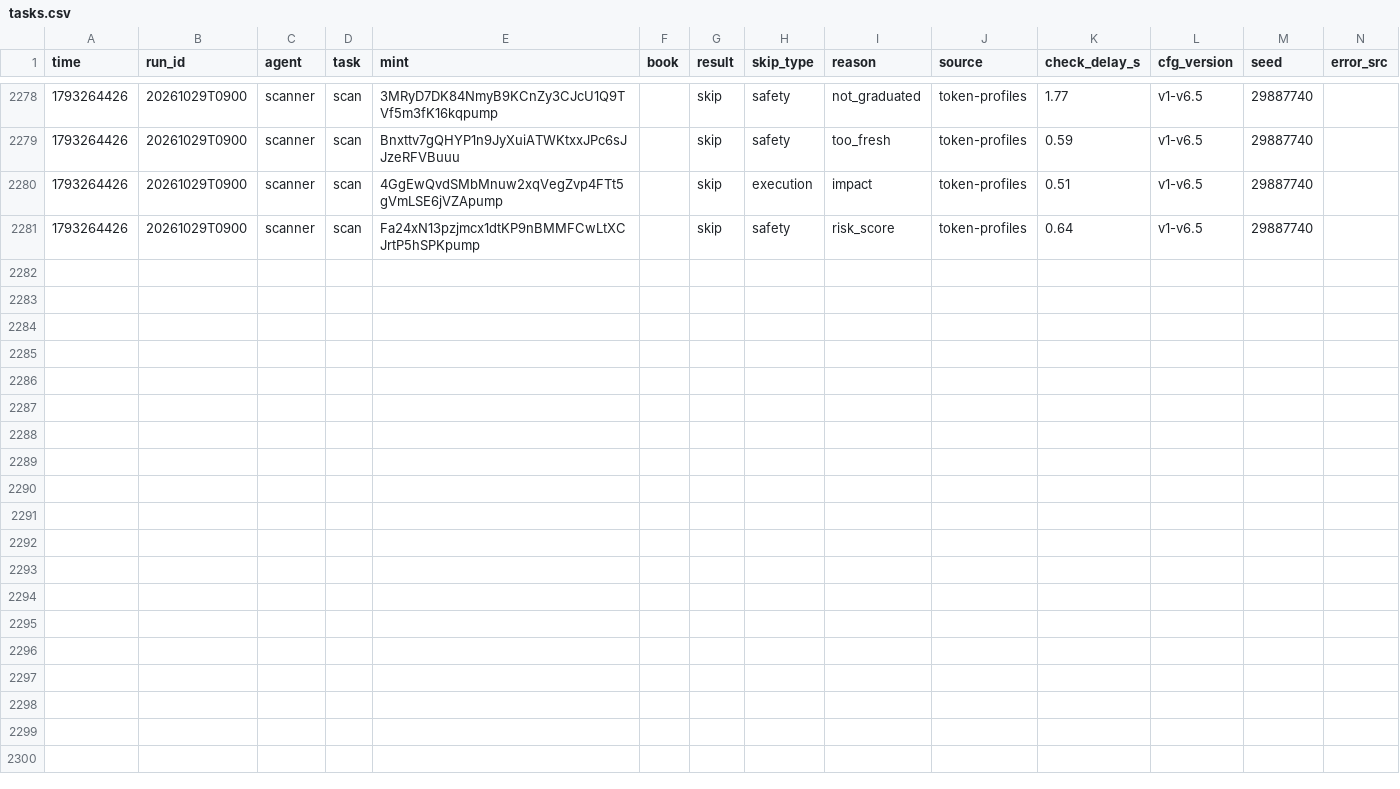
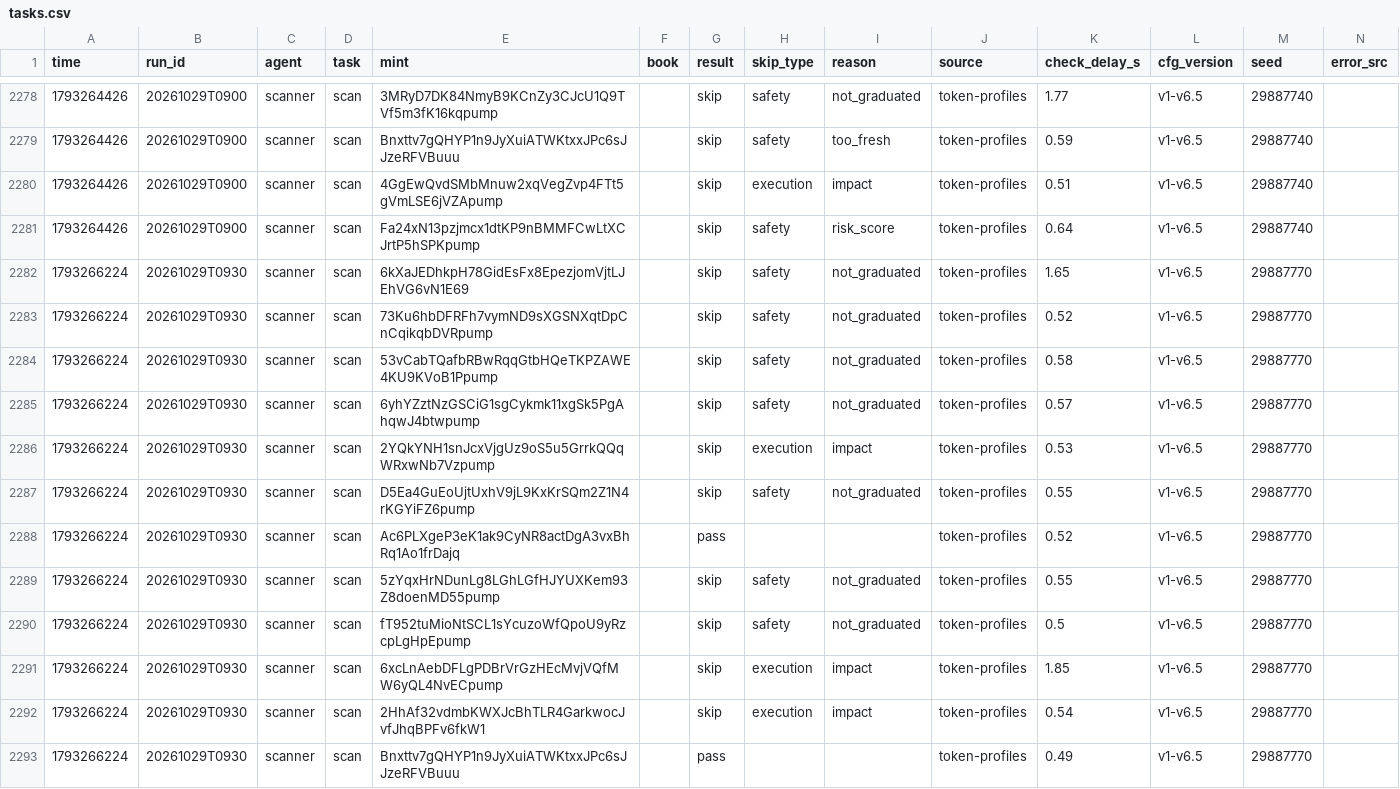
Before and after one commit to Zirqo-Dev/sightline, a CSV file: solana-desk/tasks.csv, drawn as a sheet; only a part is shown, gaps mark what is left out; the diff names each change by its address in the sheet, - before the commit and + after, or states it on an @@ line.

```diff
--- a/solana-desk/tasks.csv
+++ b/solana-desk/tasks.csv
+row 2282: 1793266224 | 20261029T0930 | scanner | scan | 6kXaJEDhkpH78GidEsFx8EpezjomVjtLJEhVG6vN1E69 |  | skip | safety | not_graduated | token-profiles | 1.65 | v1-v6.5 | 29887770
+row 2283: 1793266224 | 20261029T0930 | scanner | scan | 73Ku6hbDFRFh7vymND9sXGSNXqtDpCnCqikqbDVRpump |  | skip | safety | not_graduated | token-profiles | 0.52 | v1-v6.5 | 29887770
+row 2284: 1793266224 | 20261029T0930 | scanner | scan | 53vCabTQafbRBwRqqGtbHQeTKPZAWE4KU9KVoB1Ppump |  | skip | safety | not_graduated | token-profiles | 0.58 | v1-v6.5 | 29887770
+row 2285: 1793266224 | 20261029T0930 | scanner | scan | 6yhYZztNzGSCiG1sgCykmk11xgSk5PgAhqwJ4btwpump |  | skip | safety | not_graduated | token-profiles | 0.57 | v1-v6.5 | 29887770
+row 2286: 1793266224 | 20261029T0930 | scanner | scan | 2YQkYNH1snJcxVjgUz9oS5u5GrrkQQqWRxwNb7Vzpump |  | skip | execution | impact | token-profiles | 0.53 | v1-v6.5 | 29887770
+row 2287: 1793266224 | 20261029T0930 | scanner | scan | D5Ea4GuEoUjtUxhV9jL9KxKrSQm2Z1N4rKGYiFZ6pump |  | skip | safety | not_graduated | token-profiles | 0.55 | v1-v6.5 | 29887770
+row 2288: 1793266224 | 20261029T0930 | scanner | scan | Ac6PLXgeP3eK1ak9CyNR8actDgA3vxBhRq1Ao1frDajq |  | pass |  |  | token-profiles | 0.52 | v1-v6.5 | 29887770
+row 2289: 1793266224 | 20261029T0930 | scanner | scan | 5zYqxHrNDunLg8LGhLGfHJYUXKem93Z8doenMD55pump |  | skip | safety | not_graduated | token-profiles | 0.55 | v1-v6.5 | 29887770
+row 2290: 1793266224 | 20261029T0930 | scanner | scan | fT952tuMioNtSCL1sYcuzoWfQpoU9yRzcpLgHpEpump |  | skip | safety | not_graduated | token-profiles | 0.5 | v1-v6.5 | 29887770
+row 2291: 1793266224 | 20261029T0930 | scanner | scan | 6xcLnAebDFLgPDBrVrGzHEcMvjVQfMW6yQL4NvECpump |  | skip | execution | impact | token-profiles | 1.85 | v1-v6.5 | 29887770
+row 2292: 1793266224 | 20261029T0930 | scanner | scan | 2HhAf32vdmbKWXJcBhTLR4GarkwocJvfJhqBPFv6fkW1 |  | skip | execution | impact | token-profiles | 0.54 | v1-v6.5 | 29887770
+row 2293: 1793266224 | 20261029T0930 | scanner | scan | Bnxttv7gQHYP1n9JyXuiATWKtxxJPc6sJJzeRFVBuuu |  | pass |  |  | token-profiles | 0.49 | v1-v6.5 | 29887770
```
Also changed, not shown: 4 other files.
